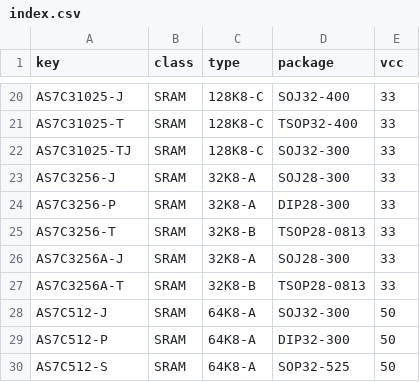
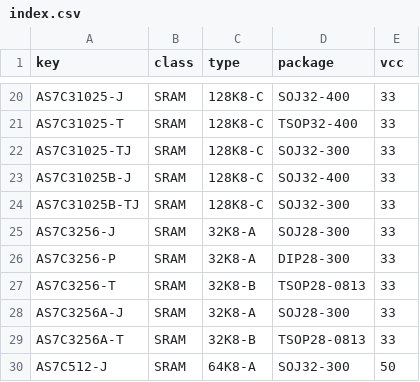
Before and after one commit to ikle/pdp11, a CSV file: db/pinout/SRAM/index.csv, drawn as a sheet; only a part is shown, gaps mark what is left out; the shorter side is filled out with more unchanged rows; the diff names each change by its address in the sheet, - before the commit and + after, or states it on an @@ line.

Commit message:
db/pinout/SRAM: add AS7C31025B

```diff
--- a/db/pinout/SRAM/index.csv
+++ b/db/pinout/SRAM/index.csv
+row 23: AS7C31025B-J | SRAM | 128K8-C | SOJ32-400 | 33
+row 24: AS7C31025B-TJ | SRAM | 128K8-C | SOJ32-300 | 33
```
